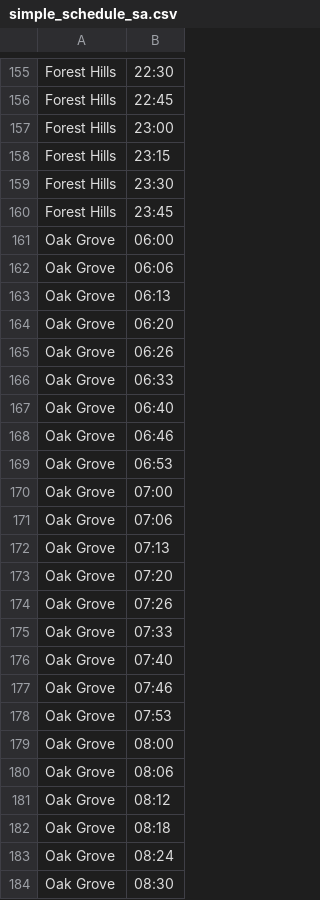
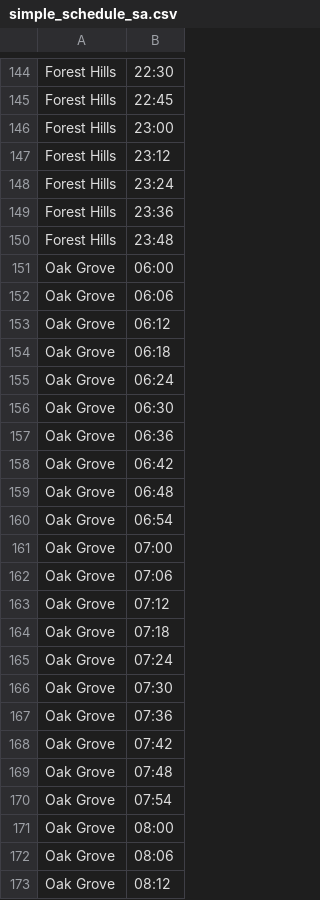
Before and after one commit to SujanDM04/MBTA-LATEST, a CSV file: reports/simple_schedule_sa.csv, drawn as a sheet; only a part is shown, gaps mark what is left out; the shorter side is filled out with more unchanged rows; the diff covers the shown part only.

```diff
--- a/reports/simple_schedule_sa.csv
+++ b/reports/simple_schedule_sa.csv
@@ -157,23 +146,26 @@ Forest Hills,22:45
 Forest Hills,23:00
-Forest Hills,23:15
-Forest Hills,23:30
-Forest Hills,23:45
+Forest Hills,23:12
+Forest Hills,23:24
+Forest Hills,23:36
+Forest Hills,23:48
 Oak Grove,06:00
 Oak Grove,06:06
-Oak Grove,06:13
-Oak Grove,06:20
-Oak Grove,06:26
-Oak Grove,06:33
-Oak Grove,06:40
-Oak Grove,06:46
-Oak Grove,06:53
+Oak Grove,06:12
+Oak Grove,06:18
+Oak Grove,06:24
+Oak Grove,06:30
+Oak Grove,06:36
+Oak Grove,06:42
+Oak Grove,06:48
+Oak Grove,06:54
 Oak Grove,07:00
 Oak Grove,07:06
-Oak Grove,07:13
-Oak Grove,07:20
-Oak Grove,07:26
-Oak Grove,07:33
-Oak Grove,07:40
-Oak Grove,07:46
-Oak Grove,07:53
+Oak Grove,07:12
+Oak Grove,07:18
+Oak Grove,07:24
+Oak Grove,07:30
+Oak Grove,07:36
+Oak Grove,07:42
+Oak Grove,07:48
+Oak Grove,07:54
 Oak Grove,08:00
```
Also changed, not shown: 6 added rows, 25 removed rows and 84 edited cells elsewhere in this file, reports/hc_frequency_analysis.csv, reports/sa_frequency_analysis.csv, 30 other files.
